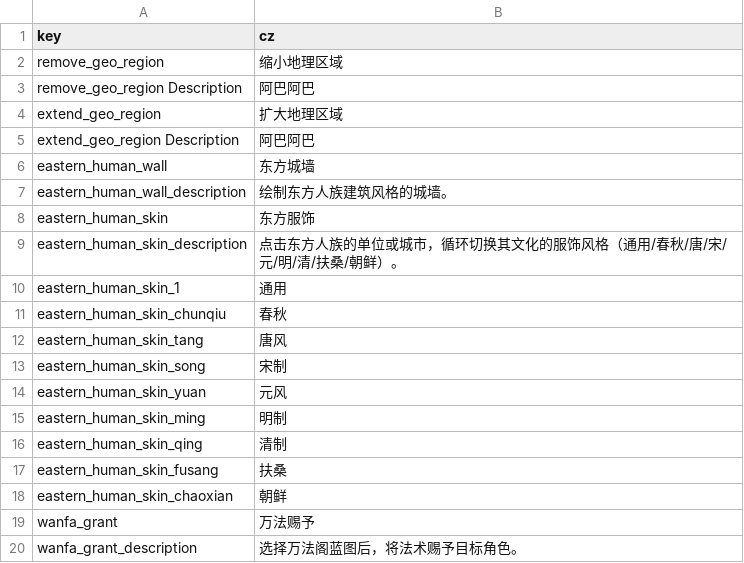
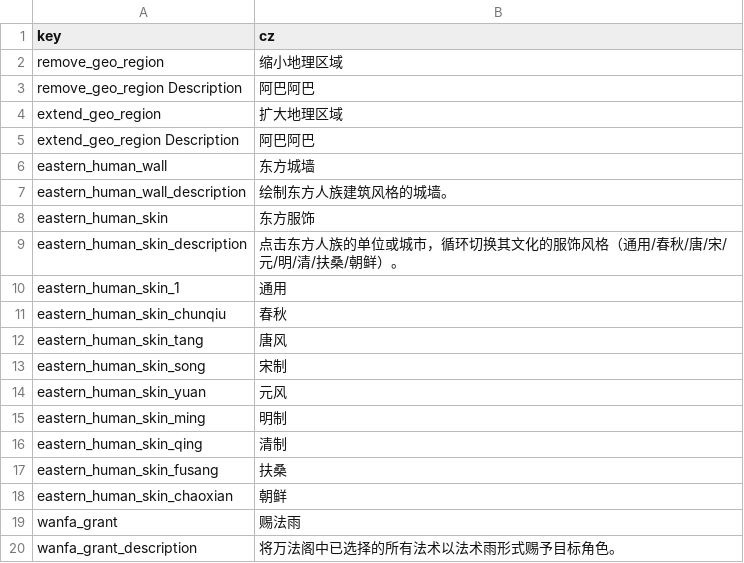
Before and after one commit to inmny/Cultiway-Reborn, a CSV file: Locales/powers.csv, drawn as a sheet.

```diff
--- a/Locales/powers.csv
+++ b/Locales/powers.csv
@@ -18,3 +18,3 @@ eastern_human_skin_fusang,扶桑
 eastern_human_skin_chaoxian,朝鲜
-wanfa_grant,万法赐予
-wanfa_grant_description,选择万法阁蓝图后，将法术赐予目标角色。
+wanfa_grant,赐法雨
+wanfa_grant_description,将万法阁中已选择的所有法术以法术雨形式赐予目标角色。
```
Also changed, not shown: 12 other files.
